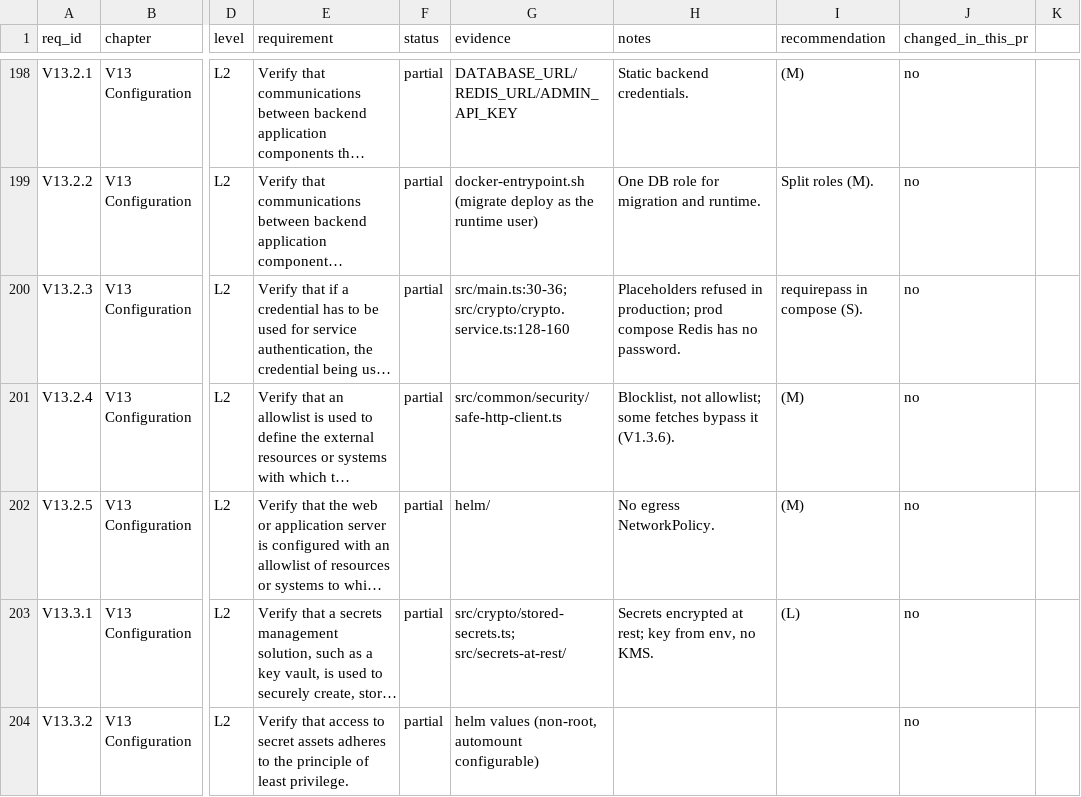
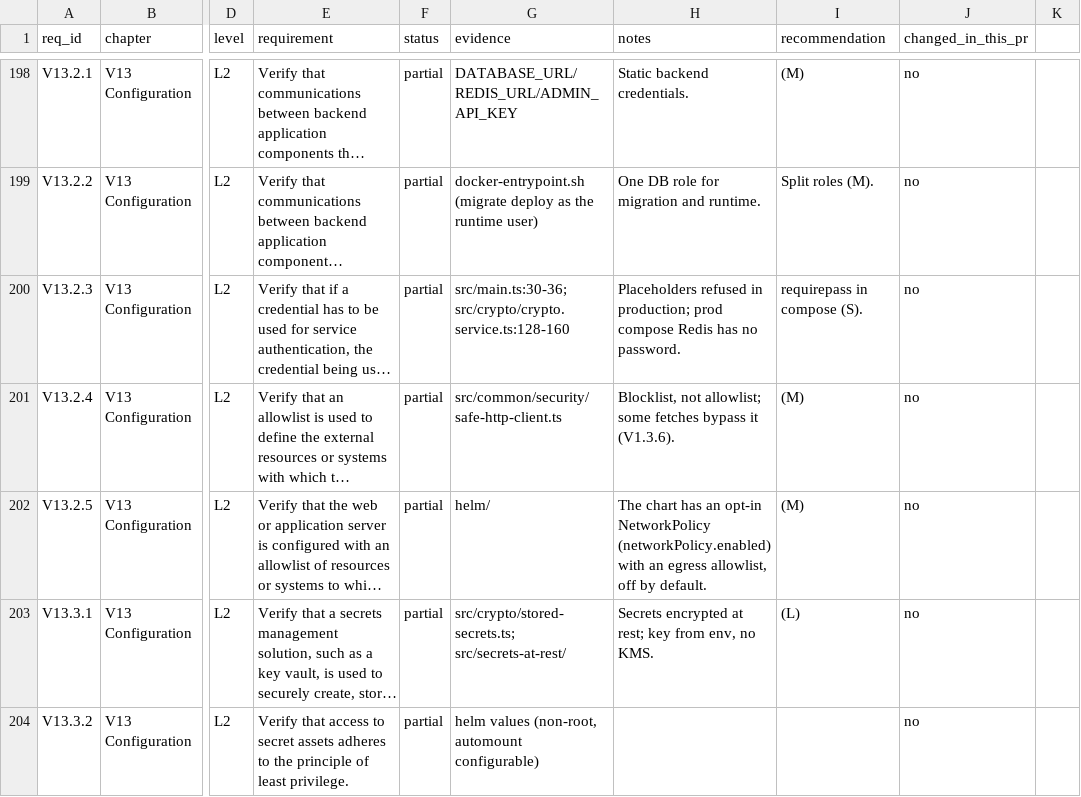
Before and after one commit to idenplane/idenplane, a CSV file: docs/static/security/asvs-5.0-l2-assessment.csv, drawn as a sheet; only a part is shown, gaps mark what is left out; long unchanged cells end in …; the diff names each change by its address in the sheet, - before the commit and + after, or states it on an @@ line.

```diff
--- a/docs/static/security/asvs-5.0-l2-assessment.csv
+++ b/docs/static/security/asvs-5.0-l2-assessment.csv
-H202 (notes): No egress NetworkPolicy.
+H202 (notes): The chart has an opt-in NetworkPolicy (networkPolicy.enabled) with an egress allowlist, off by default.
```
Also changed, not shown: 8 other files.
